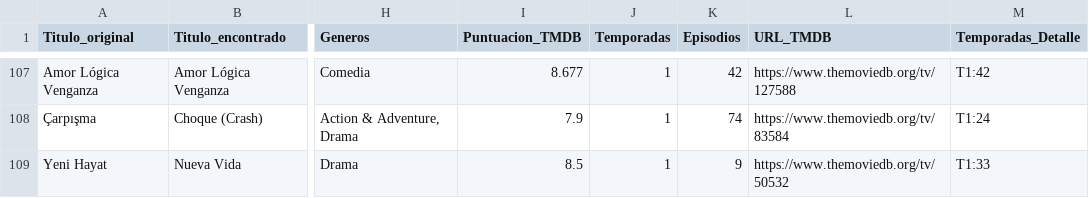
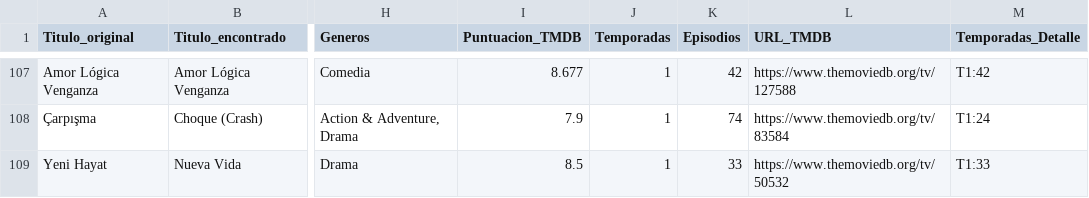
Before and after one commit to RazorXRD/Catalogo-Cloud-Rider, a CSV file: novelas_data.csv, drawn as a sheet; only a part is shown, gaps mark what is left out; the diff names each change by its address in the sheet, - before the commit and + after, or states it on an @@ line.

Commit message:
Add files via upload

```diff
--- a/novelas_data.csv
+++ b/novelas_data.csv
-K109 (Episodios): 9
+K109 (Episodios): 33
```
